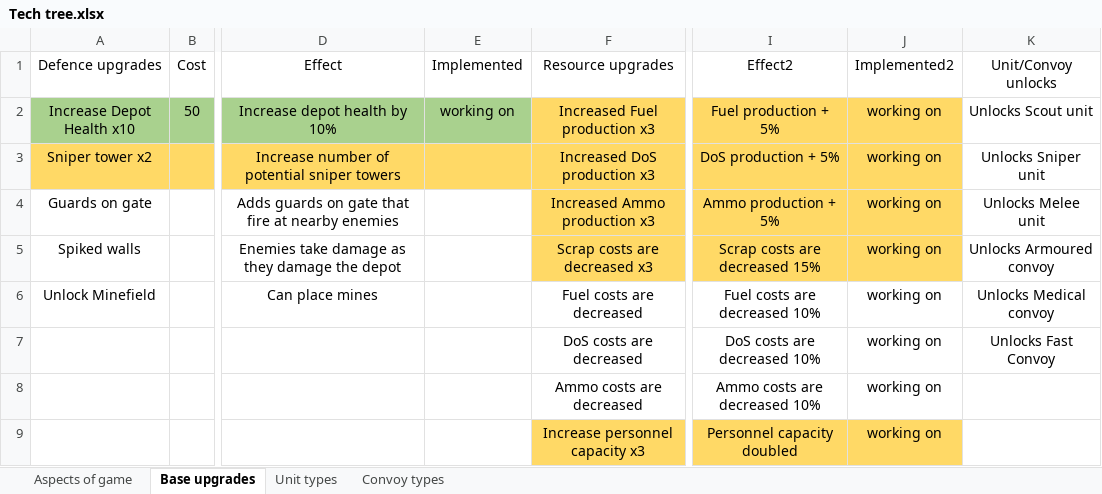
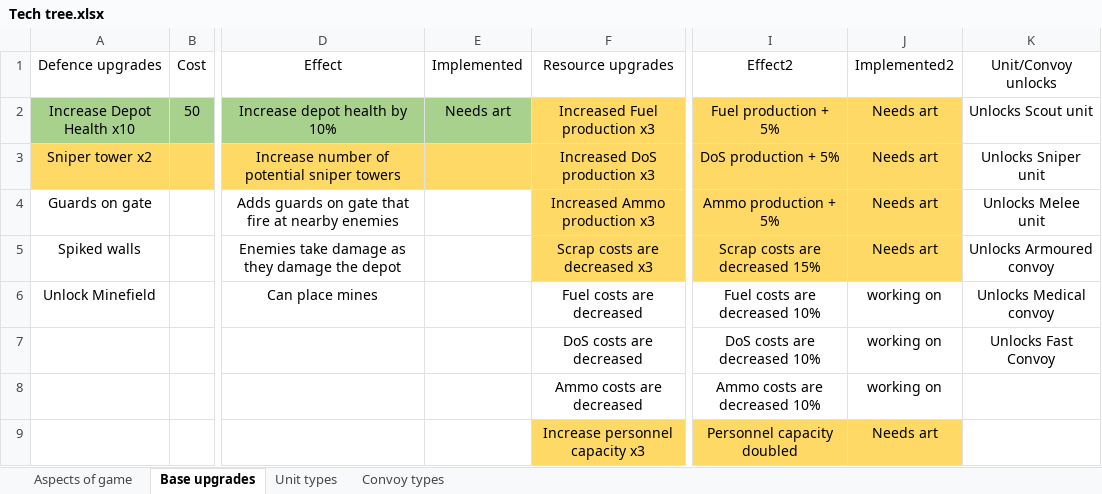
Before and after one commit to AJ-West/Comp-3000, an Excel workbook: Documentation/Tech tree.xlsx, sheet Base upgrades, drawn as a sheet; only a part is shown, gaps mark what is left out; values as stored, in another font and other column widths than the file's, no borders; table styles not drawn; the diff names each change by its address in the sheet, - before the commit and + after, or states it on an @@ line.

Commit message:
began on tech tree effect implementation

```diff
--- a/Documentation/Tech tree.xlsx (sheet Base upgrades)
+++ b/Documentation/Tech tree.xlsx (sheet Base upgrades)
-E2 (Implemented): working on
+E2 (Implemented): Needs art
-J2:J5 (Implemented2): working on
+J2:J5 (Implemented2): Needs art
-J9 (Implemented2): working on
+J9 (Implemented2): Needs art
```
Also changed, not shown: 32 other files.
